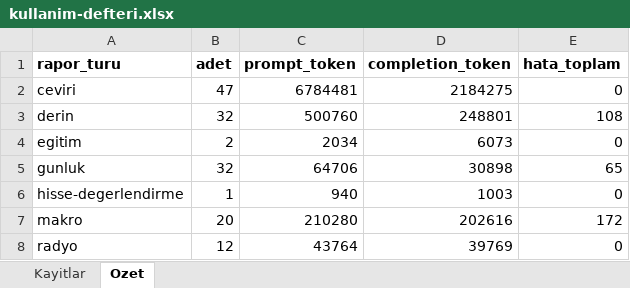
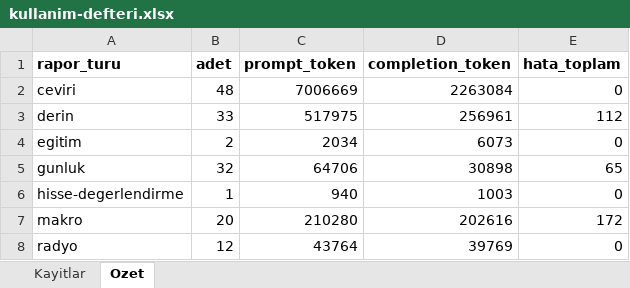
Before and after one commit to gunluk-raporlar/borsa-raporlari, an Excel workbook: data/kullanim-defteri.xlsx, sheet Ozet, drawn as a sheet; values as stored, in another font and other column widths than the file's, no borders; the diff names each change by its address in the sheet, - before the commit and + after, or states it on an @@ line.

```diff
--- a/data/kullanim-defteri.xlsx (sheet Ozet)
+++ b/data/kullanim-defteri.xlsx (sheet Ozet)
-B2 (adet): 47
+B2 (adet): 48
-C2 (prompt_token): 6784481
+C2 (prompt_token): 7006669
-D2 (completion_token): 2184275
+D2 (completion_token): 2263084
-B3 (adet): 32
+B3 (adet): 33
-C3 (prompt_token): 500760
+C3 (prompt_token): 517975
-D3 (completion_token): 248801
+D3 (completion_token): 256961
-E3 (hata_toplam): 108
+E3 (hata_toplam): 112
```
Also changed, not shown: sheet Kayitlar, 9 other files.
